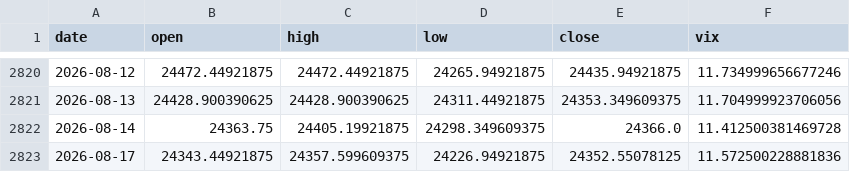
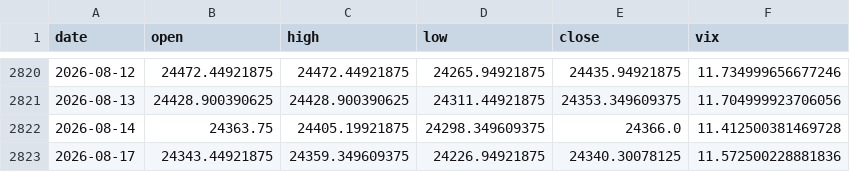
Before and after one commit to pravindev666/Caleb-Nifty-Regime-Engine, a CSV file: data/nifty_daily.csv, drawn as a sheet; only a part is shown, gaps mark what is left out.

```diff
--- a/data/nifty_daily.csv
+++ b/data/nifty_daily.csv
@@ -2822,2 +2822,2 @@ date,open,high,low,close,vix
 2026-08-14,24363.75,24405.19921875,24298.349609375,24366.0,11.412500381469728
-2026-08-17,24343.44921875,24357.599609375,24226.94921875,24352.55078125,11.572500228881836
+2026-08-17,24343.44921875,24359.349609375,24226.94921875,24340.30078125,11.572500228881836
```
Also changed, not shown: 2 other files.
